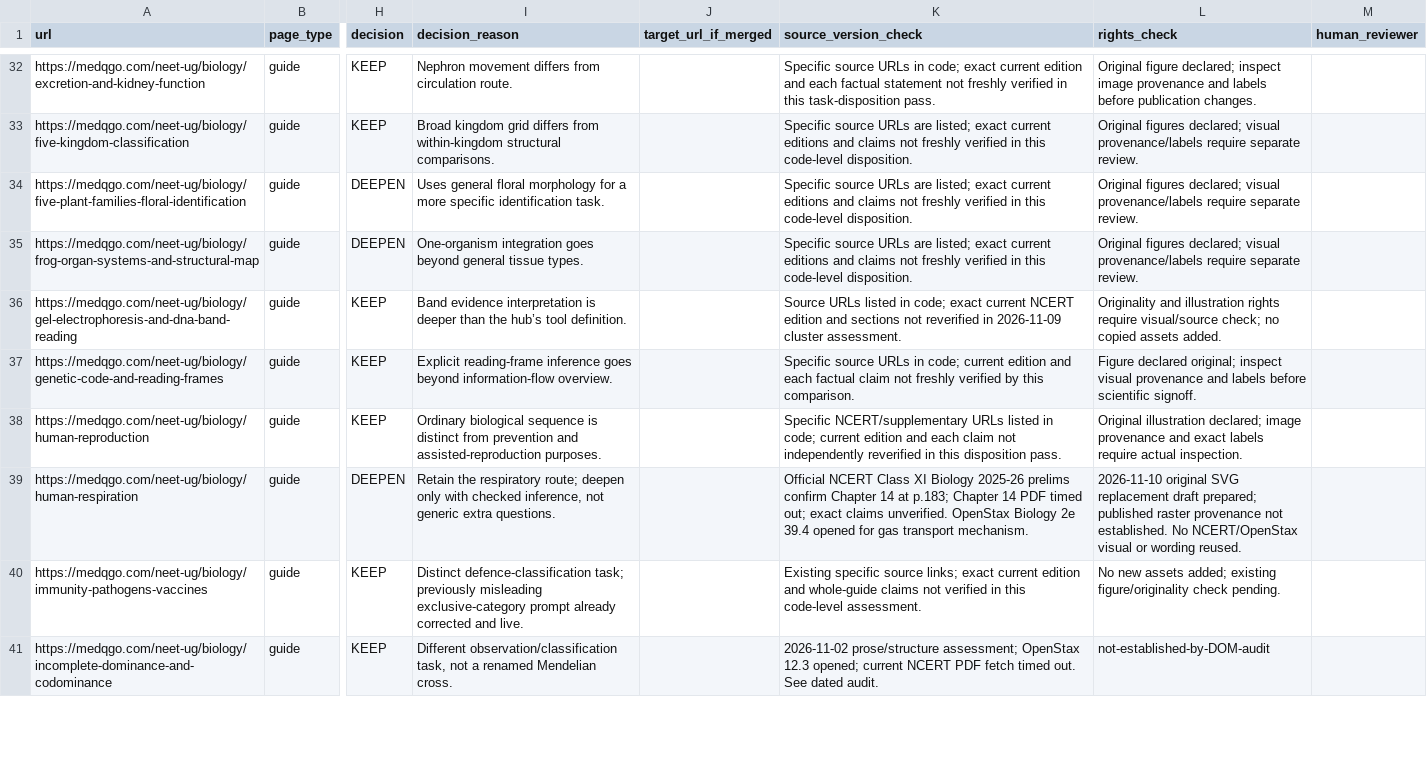
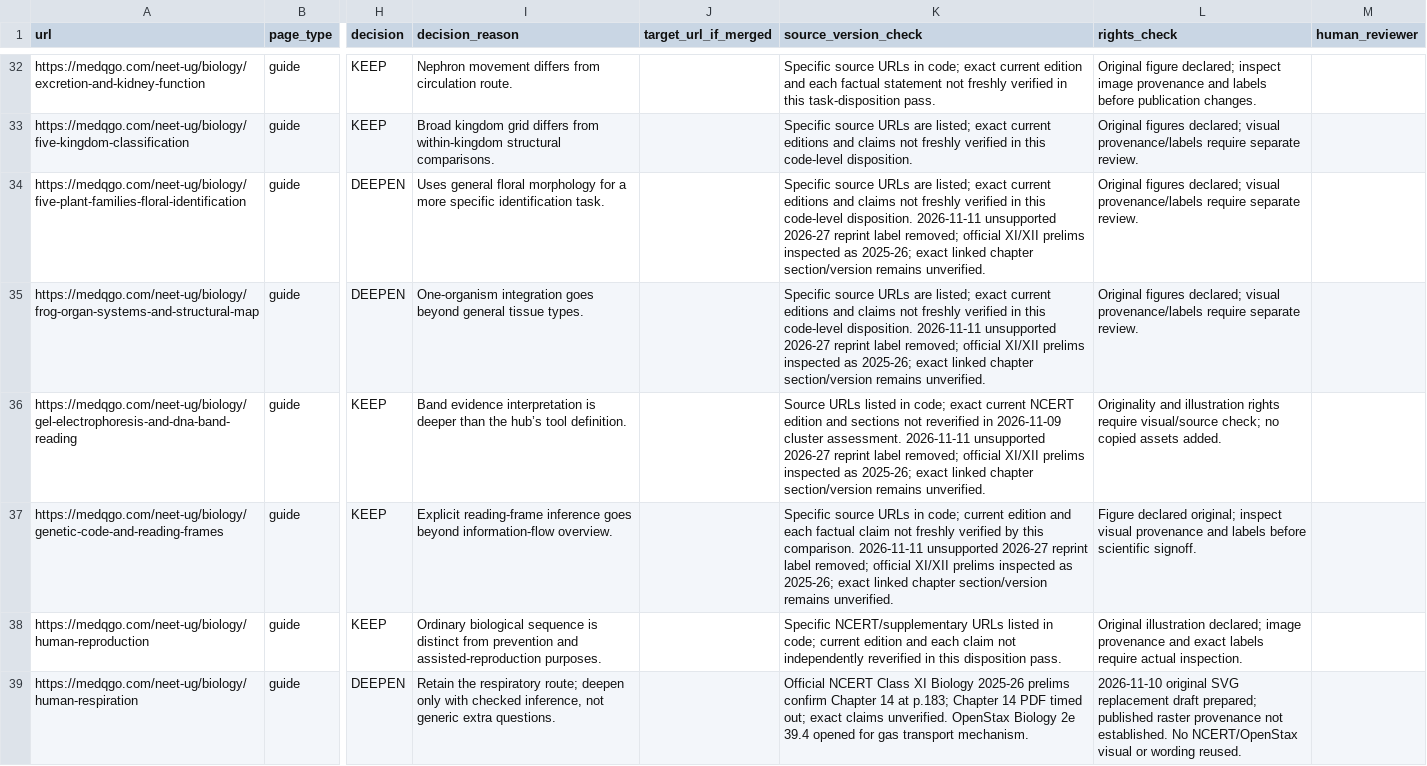
Before and after one commit to lliuzinan/neetTk, a CSV file: docs/audits/content-disposition.csv, drawn as a sheet; only a part is shown, gaps mark what is left out; the shorter side is filled out with more unchanged rows; the diff covers the shown part only; the diff names each change by its address in the sheet, - before the commit and + after, or states it on an @@ line.

Commit message:
Remove unsupported NCERT reprint years from guide sources

```diff
--- a/docs/audits/content-disposition.csv
+++ b/docs/audits/content-disposition.csv
-K34:K35 (source_version_check): …code-level disposition.
+K34:K35 (source_version_check): …code-level disposition. 2026-11-11 unsupported 2026-27 reprint label removed; official XI/XII prelims inspected as 2025-26; exact linked chapter section/version remains unverified.
-K36 (source_version_check): …cluster assessment.
+K36 (source_version_check): …cluster assessment. 2026-11-11 unsupported 2026-27 reprint label removed; official XI/XII prelims inspected as 2025-26; exact linked chapter section/version remains unverified.
-K37 (source_version_check): …this comparison.
+K37 (source_version_check): …this comparison. 2026-11-11 unsupported 2026-27 reprint label removed; official XI/XII prelims inspected as 2025-26; exact linked chapter section/version remains unverified.
```
Also changed, not shown: 18 edited cells elsewhere in this file, 3 other files.
